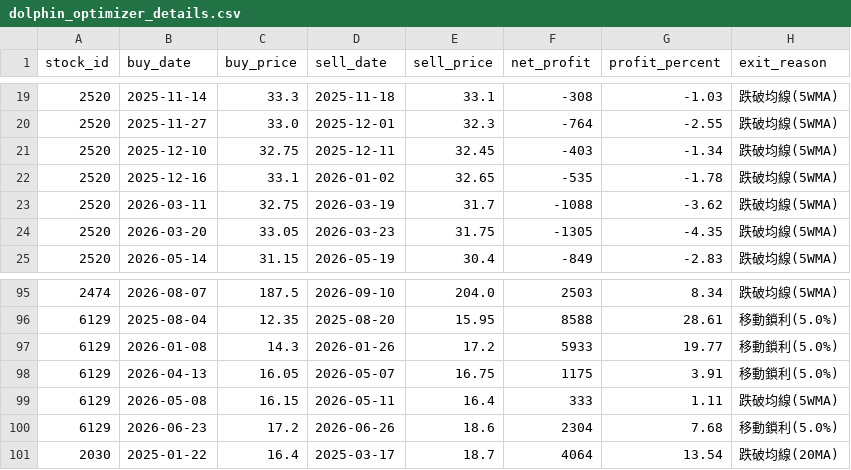
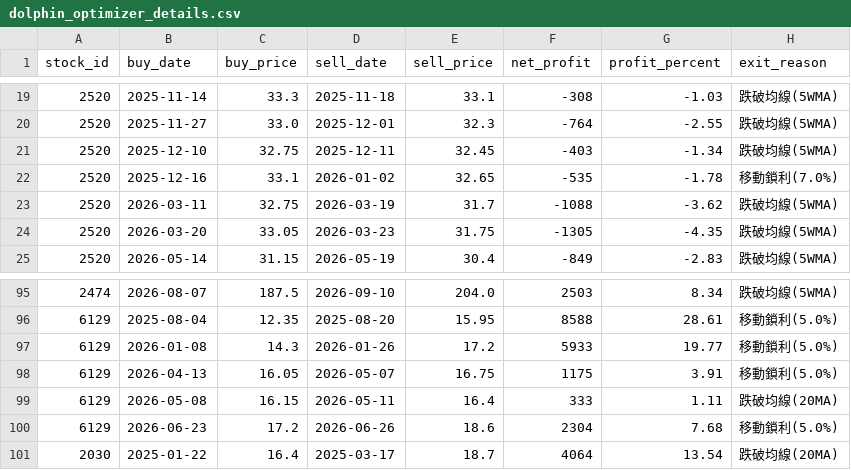
Before and after one commit to chunyulaie/my-dolphin-radar, a CSV file: dolphin_optimizer_details.csv, drawn as a sheet; only a part is shown, gaps mark what is left out.

```diff
--- a/dolphin_optimizer_details.csv
+++ b/dolphin_optimizer_details.csv
@@ -21,3 +21,3 @@
 2520,2025-12-10,32.75,2025-12-11,32.45,-403,-1.34,跌破均線(5WMA)
-2520,2025-12-16,33.1,2026-01-02,32.65,-535,-1.78,跌破均線(5WMA)
+2520,2025-12-16,33.1,2026-01-02,32.65,-535,-1.78,移動鎖利(7.0%)
 2520,2026-03-11,32.75,2026-03-19,31.7,-1088,-3.62,跌破均線(5WMA)
@@ -98,3 +98,3 @@
 6129,2026-04-13,16.05,2026-05-07,16.75,1175,3.91,移動鎖利(5.0%)
-6129,2026-05-08,16.15,2026-05-11,16.4,333,1.11,跌破均線(5WMA)
+6129,2026-05-08,16.15,2026-05-11,16.4,333,1.11,跌破均線(20MA)
 6129,2026-06-23,17.2,2026-06-26,18.6,2304,7.68,移動鎖利(5.0%)
```
Also changed, not shown: dolphin_portfolio.csv, 1 other file.
